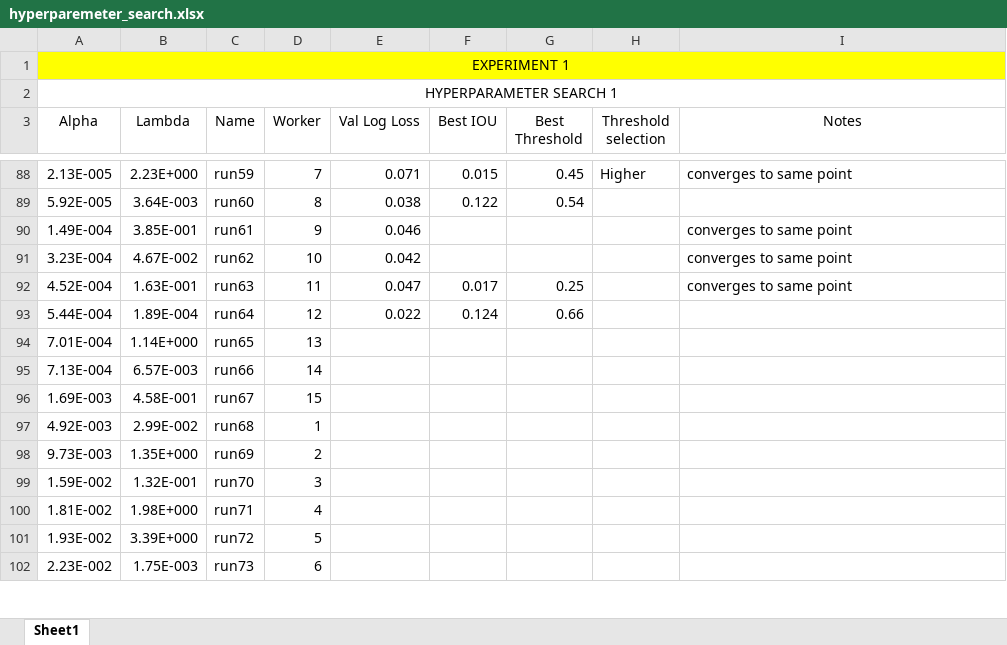
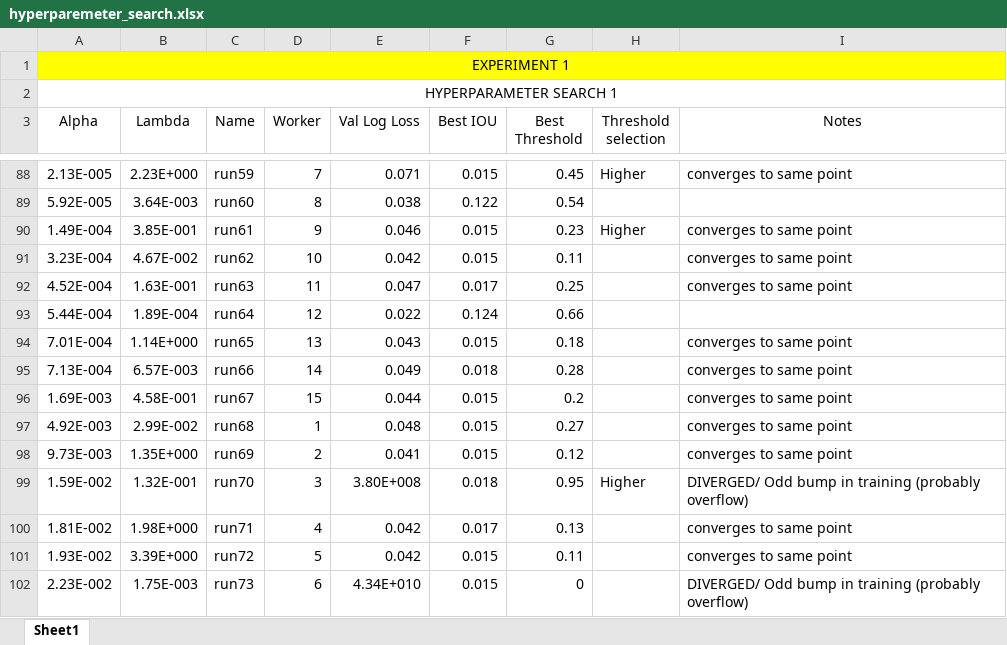
Before and after one commit to ecobost/cnn4brca, an Excel workbook: experiments/hyperparameters/hyperparemeter_search.xlsx, sheet Sheet1, drawn as a sheet; only a part is shown, gaps mark what is left out; values as stored, in another font and other column widths than the file's, no borders; the diff covers the shown part only; the diff names each change by its address in the sheet, - before the commit and + after, or states it on an @@ line.

```diff
--- a/experiments/hyperparameters/hyperparemeter_search.xlsx (sheet Sheet1)
+++ b/experiments/hyperparameters/hyperparemeter_search.xlsx (sheet Sheet1)
-F90:F91 (Best IOU): (empty)
+F90:F91 (Best IOU): 0.015
-G90 (Best Threshold): (empty)
+G90 (Best Threshold): 0.23
-H90 (Threshold selection): (empty)
+H90 (Threshold selection): Higher
-G91 (Best Threshold): (empty)
+G91 (Best Threshold): 0.11
-E94 (Val Log Loss): (empty)
+E94 (Val Log Loss): 0.043
-F94 (Best IOU): (empty)
+F94 (Best IOU): 0.015
-G94 (Best Threshold): (empty)
+G94 (Best Threshold): 0.18
-I94:I98 (Notes): (empty)
+I94:I98 (Notes): converges to same point
-E95 (Val Log Loss): (empty)
+E95 (Val Log Loss): 0.049
-F95 (Best IOU): (empty)
+F95 (Best IOU): 0.018
-G95 (Best Threshold): (empty)
+G95 (Best Threshold): 0.28
-E96 (Val Log Loss): (empty)
+E96 (Val Log Loss): 0.044
-F96:F98 (Best IOU): (empty)
+F96:F98 (Best IOU): 0.015
-G96 (Best Threshold): (empty)
+G96 (Best Threshold): 0.2
-E97 (Val Log Loss): (empty)
+E97 (Val Log Loss): 0.048
-G97 (Best Threshold): (empty)
+G97 (Best Threshold): 0.27
-E98 (Val Log Loss): (empty)
+E98 (Val Log Loss): 0.041
-G98 (Best Threshold): (empty)
+G98 (Best Threshold): 0.12
-E99 (Val Log Loss): (empty)
+E99 (Val Log Loss): 3.80E+008
-F99 (Best IOU): (empty)
+F99 (Best IOU): 0.018
-G99 (Best Threshold): (empty)
+G99 (Best Threshold): 0.95
-H99 (Threshold selection): (empty)
+H99 (Threshold selection): Higher
-I99 (Notes): (empty)
+I99 (Notes): DIVERGED/ Odd bump in training (probably overflow)
-E100:E101 (Val Log Loss): (empty)
+E100:E101 (Val Log Loss): 0.042
-F100 (Best IOU): (empty)
+F100 (Best IOU): 0.017
-G100 (Best Threshold): (empty)
+G100 (Best Threshold): 0.13
-I100:I101 (Notes): (empty)
+I100:I101 (Notes): converges to same point
-F101:F102 (Best IOU): (empty)
+F101:F102 (Best IOU): 0.015
-G101 (Best Threshold): (empty)
+G101 (Best Threshold): 0.11
-E102 (Val Log Loss): (empty)
+E102 (Val Log Loss): 4.34E+010
-G102 (Best Threshold): (empty)
+G102 (Best Threshold): 0
-I102 (Notes): (empty)
+I102 (Notes): DIVERGED/ Odd bump in training (probably overflow)
```
Also changed, not shown: 8 added rows and 46 edited cells elsewhere in this sheet, 5 other files.
